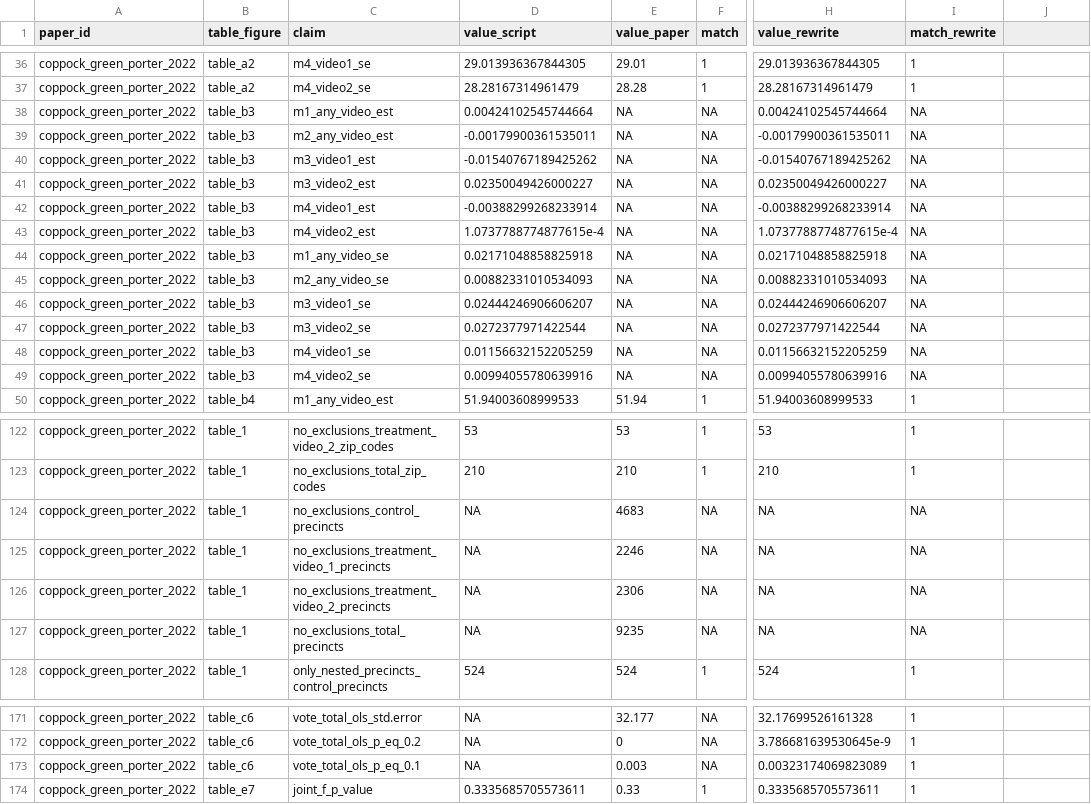
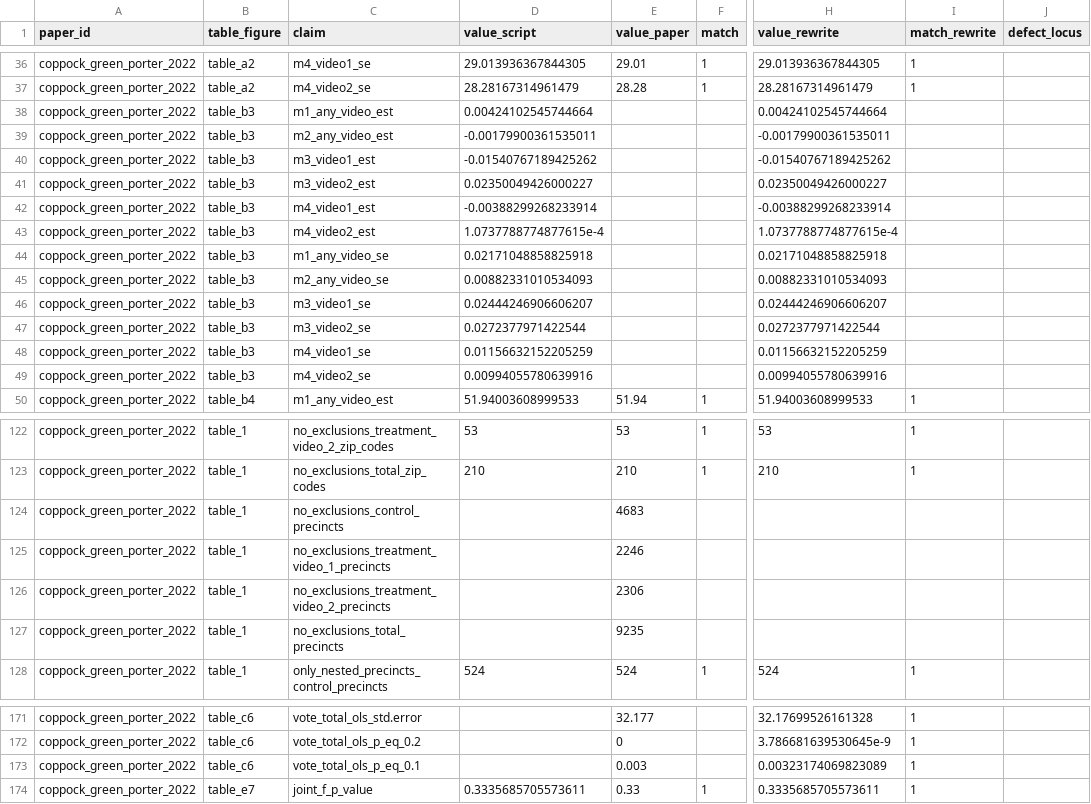
Before and after one commit to active-maintenance-aec/coppock_green_porter_2022, a CSV file: ground_truth/coppock_green_porter_2022_ground_truth.csv, drawn as a sheet; only a part is shown, gaps mark what is left out; the diff covers the shown part only; the diff names each change by its address in the sheet, - before the commit and + after, or states it on an @@ line.

Commit message:
Add defect_locus to the ground truth, and normalise the schema
A match_rewrite of 0 read as "the maintained rewrite failed". Across the
twelve migrated papers it almost never means that: of 33 such rows, 23
are the article contradicting its own tables, 5 are defects in the
deposited code, 4 are the environment moving underneath it, and 1 is
ours. Pooling these files to report "N of M claims reproduce" would
have understated the rewrites and hidden the actual finding.

defect_locus records where the fault lies: paper_internal, archive,
environment, or rewrite. It is blank where the claim reproduces.

The schema is also normalised so the twelve files bind without
renaming: pdf_value/script_value become value_paper/value_script,
location/description become table_figure/claim, and the two files that
label a claim across several columns gain a synthesised claim column
alongside the originals.

```diff
--- a/ground_truth/coppock_green_porter_2022_ground_truth.csv
+++ b/ground_truth/coppock_green_porter_2022_ground_truth.csv
-J1: (empty)
+J1: defect_locus
-E38:E49 (value_paper): NA
+E38:E49 (value_paper): (empty)
-F38:F49 (match): NA
+F38:F49 (match): (empty)
-I38:I49 (match_rewrite): NA
+I38:I49 (match_rewrite): (empty)
-D124:D127 (value_script): NA
+D124:D127 (value_script): (empty)
-F124:F127 (match): NA
+F124:F127 (match): (empty)
-H124:H127 (value_rewrite): NA
+H124:H127 (value_rewrite): (empty)
-I124:I127 (match_rewrite): NA
+I124:I127 (match_rewrite): (empty)
-D171:D173 (value_script): NA
+D171:D173 (value_script): (empty)
-F171:F173 (match): NA
+F171:F173 (match): (empty)
```
Also changed, not shown: 69 edited cells elsewhere in this file.
